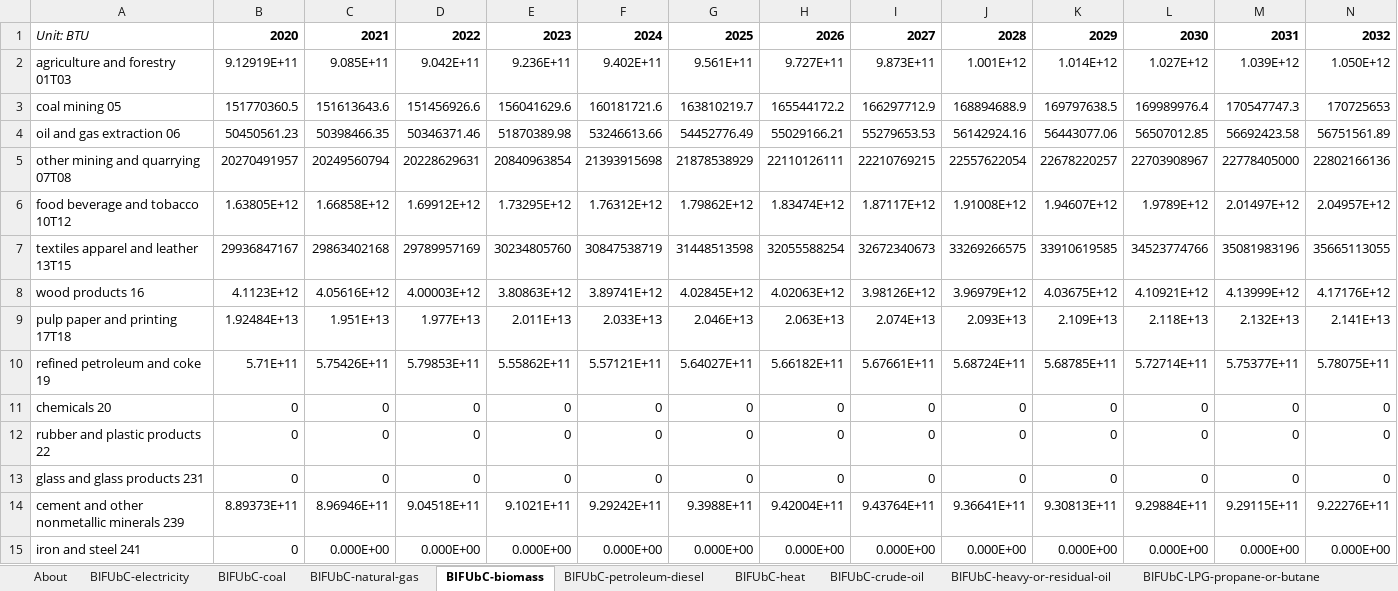
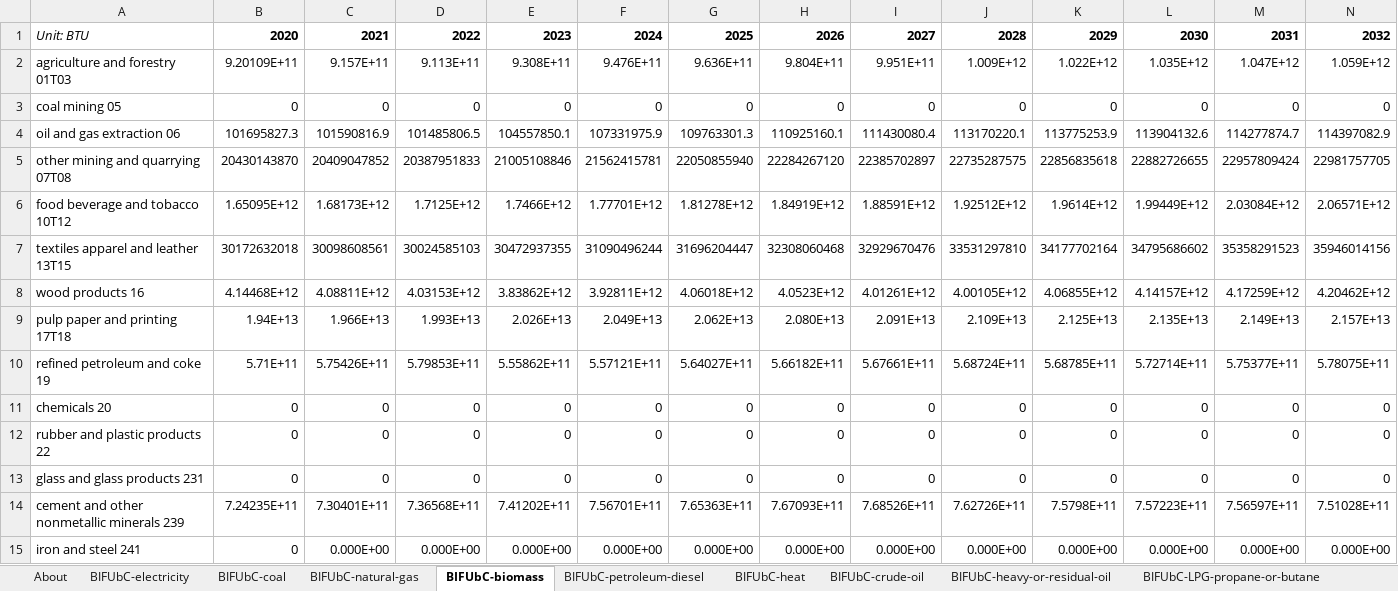
Before and after one commit to EnergyInnovation/eps-minnesota, an Excel workbook: InputData/indst/BIFUbC/BAU Industrial Fuel Use before CCS.xlsx, sheet BIFUbC-biomass, drawn as a sheet; only a part is shown; values as stored, in another font and other column widths than the file's, no borders; removed rows and columns are numbered as before the commit, all else as after; rows hold the shown columns only; the diff covers the shown part only; the diff names each change by its address in the sheet, - before the commit and + after, or states it on an @@ line.

```diff
--- a/InputData/indst/BIFUbC/BAU Industrial Fuel Use before CCS.xlsx (sheet BIFUbC-biomass)
+++ b/InputData/indst/BIFUbC/BAU Industrial Fuel Use before CCS.xlsx (sheet BIFUbC-biomass)
-row 2: agriculture and forestry 01T03 | 9.12919E+11 | 9.085E+11 | 9.042E+11 | 9.236E+11 | 9.402E+11 | 9.561E+11 | 9.727E+11 | 9.873E+11 | 1.001E+12 | 1.014E+12 | 1.027E+12 | 1.039E+12 | 1.050E+12
-row 3: coal mining 05 | 151770360.5 | 151613643.6 | 151456926.6 | 156041629.6 | 160181721.6 | 163810219.7 | 165544172.2 | 166297712.9 | 168894688.9 | 169797638.5 | 169989976.4 | 170547747.3 | 170725653
-row 4: oil and gas extraction 06 | 50450561.23 | 50398466.35 | 50346371.46 | 51870389.98 | 53246613.66 | 54452776.49 | 55029166.21 | 55279653.53 | 56142924.16 | 56443077.06 | 56507012.85 | 56692423.58 | 56751561.89
-row 5: other mining and quarrying 07T08 | 20270491957 | 20249560794 | 20228629631 | 20840963854 | 21393915698 | 21878538929 | 22110126111 | 22210769215 | 22557622054 | 22678220257 | 22703908967 | 22778405000 | 22802166136
-row 6: food beverage and tobacco 10T12 | 1.63805E+12 | 1.66858E+12 | 1.69912E+12 | 1.73295E+12 | 1.76312E+12 | 1.79862E+12 | 1.83474E+12 | 1.87117E+12 | 1.91008E+12 | 1.94607E+12 | 1.9789E+12 | 2.01497E+12 | 2.04957E+12
-row 7: textiles apparel and leather 13T15 | 29936847167 | 29863402168 | 29789957169 | 30234805760 | 30847538719 | 31448513598 | 32055588254 | 32672340673 | 33269266575 | 33910619585 | 34523774766 | 35081983196 | 35665113055
-row 8: wood products 16 | 4.1123E+12 | 4.05616E+12 | 4.00003E+12 | 3.80863E+12 | 3.89741E+12 | 4.02845E+12 | 4.02063E+12 | 3.98126E+12 | 3.96979E+12 | 4.03675E+12 | 4.10921E+12 | 4.13999E+12 | 4.17176E+12
-row 9: pulp paper and printing 17T18 | 1.92484E+13 | 1.951E+13 | 1.977E+13 | 2.011E+13 | 2.033E+13 | 2.046E+13 | 2.063E+13 | 2.074E+13 | 2.093E+13 | 2.109E+13 | 2.118E+13 | 2.132E+13 | 2.141E+13
+row 2: agriculture and forestry 01T03 | 9.20109E+11 | 9.157E+11 | 9.113E+11 | 9.308E+11 | 9.476E+11 | 9.636E+11 | 9.804E+11 | 9.951E+11 | 1.009E+12 | 1.022E+12 | 1.035E+12 | 1.047E+12 | 1.059E+12
+row 3: coal mining 05 | 0 | 0 | 0 | 0 | 0 | 0 | 0 | 0 | 0 | 0 | 0 | 0 | 0
+row 4: oil and gas extraction 06 | 101695827.3 | 101590816.9 | 101485806.5 | 104557850.1 | 107331975.9 | 109763301.3 | 110925160.1 | 111430080.4 | 113170220.1 | 113775253.9 | 113904132.6 | 114277874.7 | 114397082.9
+row 5: other mining and quarrying 07T08 | 20430143870 | 20409047852 | 20387951833 | 21005108846 | 21562415781 | 22050855940 | 22284267120 | 22385702897 | 22735287575 | 22856835618 | 22882726655 | 22957809424 | 22981757705
+row 6: food beverage and tobacco 10T12 | 1.65095E+12 | 1.68173E+12 | 1.7125E+12 | 1.7466E+12 | 1.77701E+12 | 1.81278E+12 | 1.84919E+12 | 1.88591E+12 | 1.92512E+12 | 1.9614E+12 | 1.99449E+12 | 2.03084E+12 | 2.06571E+12
+row 7: textiles apparel and leather 13T15 | 30172632018 | 30098608561 | 30024585103 | 30472937355 | 31090496244 | 31696204447 | 32308060468 | 32929670476 | 33531297810 | 34177702164 | 34795686602 | 35358291523 | 35946014156
+row 8: wood products 16 | 4.14468E+12 | 4.08811E+12 | 4.03153E+12 | 3.83862E+12 | 3.92811E+12 | 4.06018E+12 | 4.0523E+12 | 4.01261E+12 | 4.00105E+12 | 4.06855E+12 | 4.14157E+12 | 4.17259E+12 | 4.20462E+12
+row 9: pulp paper and printing 17T18 | 1.94E+13 | 1.966E+13 | 1.993E+13 | 2.026E+13 | 2.049E+13 | 2.062E+13 | 2.080E+13 | 2.091E+13 | 2.109E+13 | 2.125E+13 | 2.135E+13 | 2.149E+13 | 2.157E+13
-row 14: cement and other nonmetallic minerals 239 | 8.89373E+11 | 8.96946E+11 | 9.04518E+11 | 9.1021E+11 | 9.29242E+11 | 9.3988E+11 | 9.42004E+11 | 9.43764E+11 | 9.36641E+11 | 9.30813E+11 | 9.29884E+11 | 9.29115E+11 | 9.22276E+11
+row 14: cement and other nonmetallic minerals 239 | 7.24235E+11 | 7.30401E+11 | 7.36568E+11 | 7.41202E+11 | 7.56701E+11 | 7.65363E+11 | 7.67093E+11 | 7.68526E+11 | 7.62726E+11 | 7.5798E+11 | 7.57223E+11 | 7.56597E+11 | 7.51028E+11
```
Also changed, not shown: 1 added row, 1 removed row and 30 edited cells elsewhere in this sheet, sheet BIFUbC-natural-gas, sheet BIFUbC-electricity, sheet BIFUbC-petroleum-diesel, sheet BIFUbC-coal, 24 other files.
